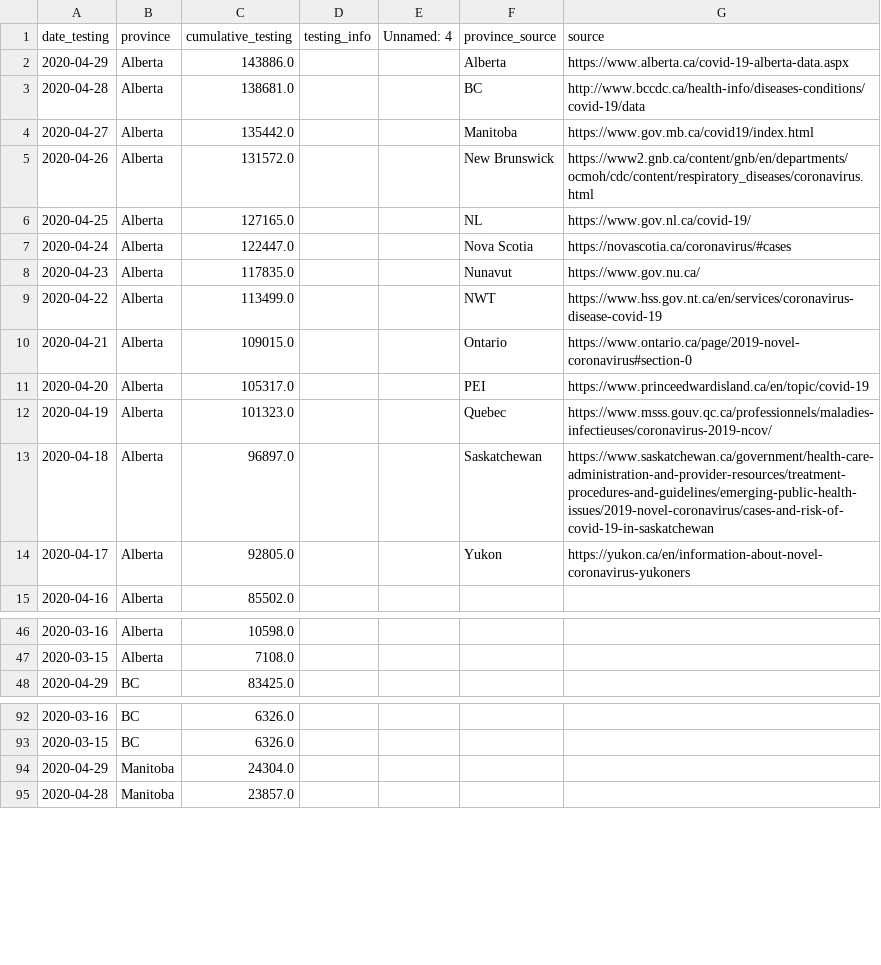
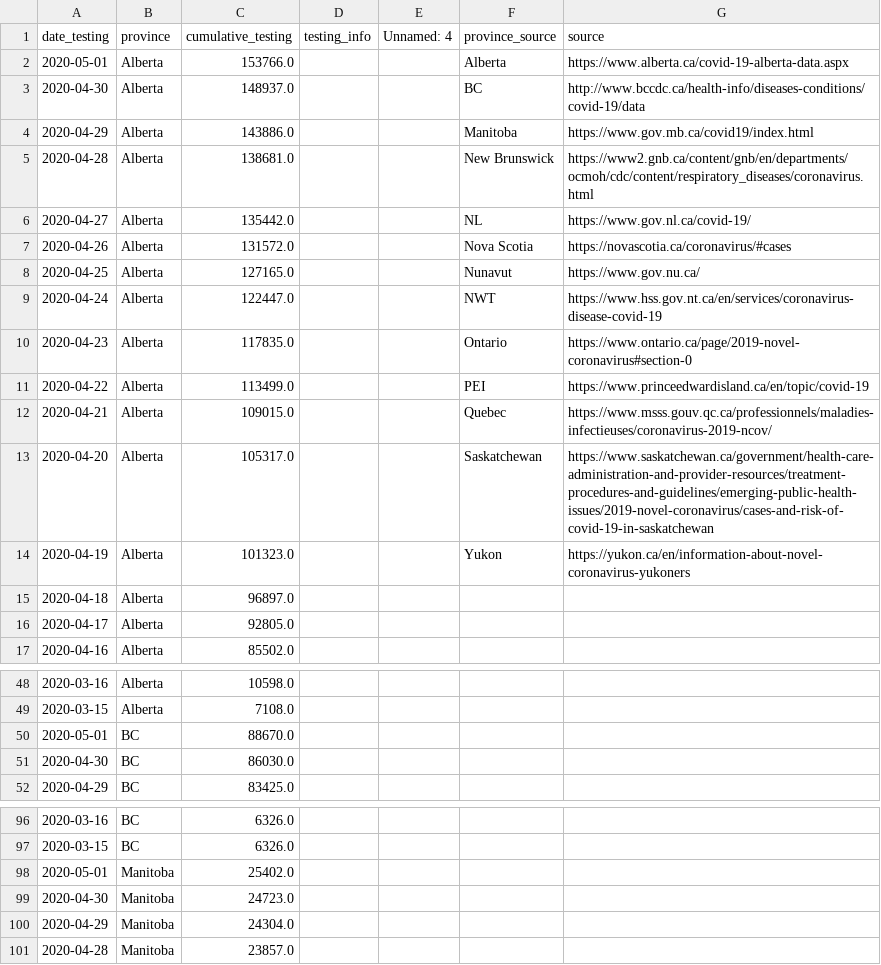
Before and after one commit to nickbent/covid-quebec-ontario, a CSV file: data/Canada/UofT_testing.csv, drawn as a sheet; only a part is shown, gaps mark what is left out; the diff covers the shown part only.

```diff
--- a/data/Canada/UofT_testing.csv
+++ b/data/Canada/UofT_testing.csv
@@ -1,15 +1,17 @@
 date_testing,province,cumulative_testing,testing_info,Unnamed: 4,province_source,source
-2020-04-29,Alberta,143886.0,,,Alberta,https://www.alberta.ca/covid-19-alberta-data.aspx
-2020-04-28,Alberta,138681.0,,,BC,http://www.bccdc.ca/health-info/diseases-conditions/covid-19/data
-2020-04-27,Alberta,135442.0,,,Manitoba,https://www.gov.mb.ca/covid19/index.html
-2020-04-26,Alberta,131572.0,,,New Brunswick,https://www2.gnb.ca/content/gnb/en/departments/ocmoh/cdc/content/respiratory_diseases/coronavirus.html
-2020-04-25,Alberta,127165.0,,,NL,https://www.gov.nl.ca/covid-19/
-2020-04-24,Alberta,122447.0,,,Nova Scotia,https://novascotia.ca/coronavirus/#cases
-2020-04-23,Alberta,117835.0,,,Nunavut,https://www.gov.nu.ca/
-2020-04-22,Alberta,113499.0,,,NWT,https://www.hss.gov.nt.ca/en/services/coronavirus-disease-covid-19
-2020-04-21,Alberta,109015.0,,,Ontario,https://www.ontario.ca/page/2019-novel-coronavirus#section-0
-2020-04-20,Alberta,105317.0,,,PEI,https://www.princeedwardisland.ca/en/topic/covid-19
-2020-04-19,Alberta,101323.0,,,Quebec,https://www.msss.gouv.qc.ca/professionnels/maladies-infectieuses/coronavirus-2019-ncov/
-2020-04-18,Alberta,96897.0,,,Saskatchewan,https://www.saskatchewan.ca/government/health-care-administration-and-provider-resources/treatment-procedures-and-guidelines/emerging-public-health-issues/2019-novel-coronavirus/cases-and-risk-of-covid-19-in-saskatchewan
-2020-04-17,Alberta,92805.0,,,Yukon,https://yukon.ca/en/information-about-novel-coronavirus-yukoners
+2020-05-01,Alberta,153766.0,,,Alberta,https://www.alberta.ca/covid-19-alberta-data.aspx
+2020-04-30,Alberta,148937.0,,,BC,http://www.bccdc.ca/health-info/diseases-conditions/covid-19/data
+2020-04-29,Alberta,143886.0,,,Manitoba,https://www.gov.mb.ca/covid19/index.html
+2020-04-28,Alberta,138681.0,,,New Brunswick,https://www2.gnb.ca/content/gnb/en/departments/ocmoh/cdc/content/respiratory_diseases/coronavirus.html
+2020-04-27,Alberta,135442.0,,,NL,https://www.gov.nl.ca/covid-19/
+2020-04-26,Alberta,131572.0,,,Nova Scotia,https://novascotia.ca/coronavirus/#cases
+2020-04-25,Alberta,127165.0,,,Nunavut,https://www.gov.nu.ca/
+2020-04-24,Alberta,122447.0,,,NWT,https://www.hss.gov.nt.ca/en/services/coronavirus-disease-covid-19
+2020-04-23,Alberta,117835.0,,,Ontario,https://www.ontario.ca/page/2019-novel-coronavirus#section-0
+2020-04-22,Alberta,113499.0,,,PEI,https://www.princeedwardisland.ca/en/topic/covid-19
+2020-04-21,Alberta,109015.0,,,Quebec,https://www.msss.gouv.qc.ca/professionnels/maladies-infectieuses/coronavirus-2019-ncov/
+2020-04-20,Alberta,105317.0,,,Saskatchewan,https://www.saskatchewan.ca/government/health-care-administration-and-provider-resources/treatment-procedures-and-guidelines/emerging-public-health-issues/2019-novel-coronavirus/cases-and-risk-of-covid-19-in-saskatchewan
+2020-04-19,Alberta,101323.0,,,Yukon,https://yukon.ca/en/information-about-novel-coronavirus-yukoners
+2020-04-18,Alberta,96897.0,,,,
+2020-04-17,Alberta,92805.0,,,,
 2020-04-16,Alberta,85502.0,,,,
@@ -47,2 +49,4 @@ date_testing,province,cumulative_testing,testing_info,Unnamed: 4,province_source
 2020-03-15,Alberta,7108.0,,,,
+2020-05-01,BC,88670.0,,,,
+2020-04-30,BC,86030.0,,,,
 2020-04-29,BC,83425.0,,,,
@@ -93,2 +97,4 @@ date_testing,province,cumulative_testing,testing_info,Unnamed: 4,province_source
 2020-03-15,BC,6326.0,,,,
+2020-05-01,Manitoba,25402.0,,,,
+2020-04-30,Manitoba,24723.0,,,,
 2020-04-29,Manitoba,24304.0,,,,
```
Also changed, not shown: 20 added rows elsewhere in this file, data/Canada/GC.csv, data/Canada/JHU_cases.csv, 24 other files.
